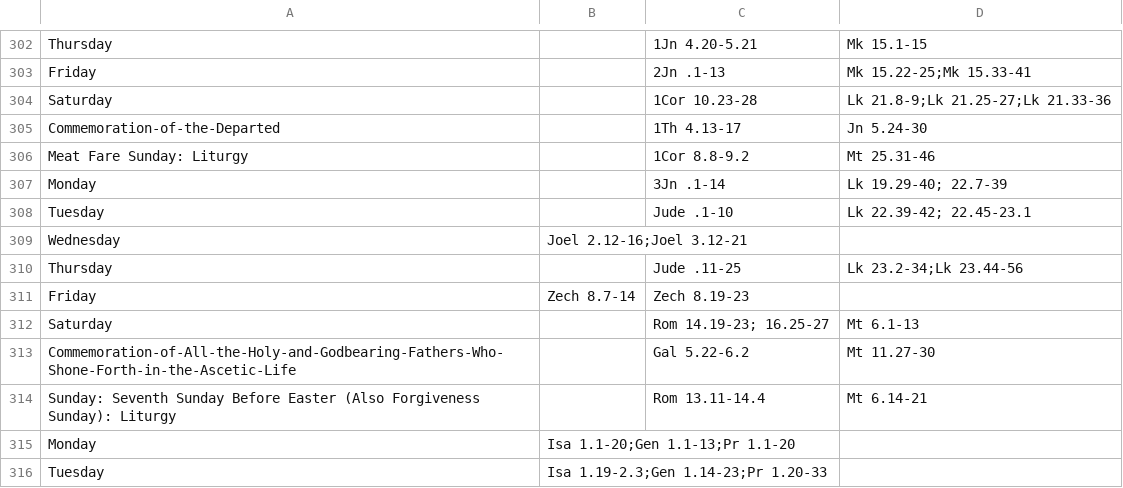
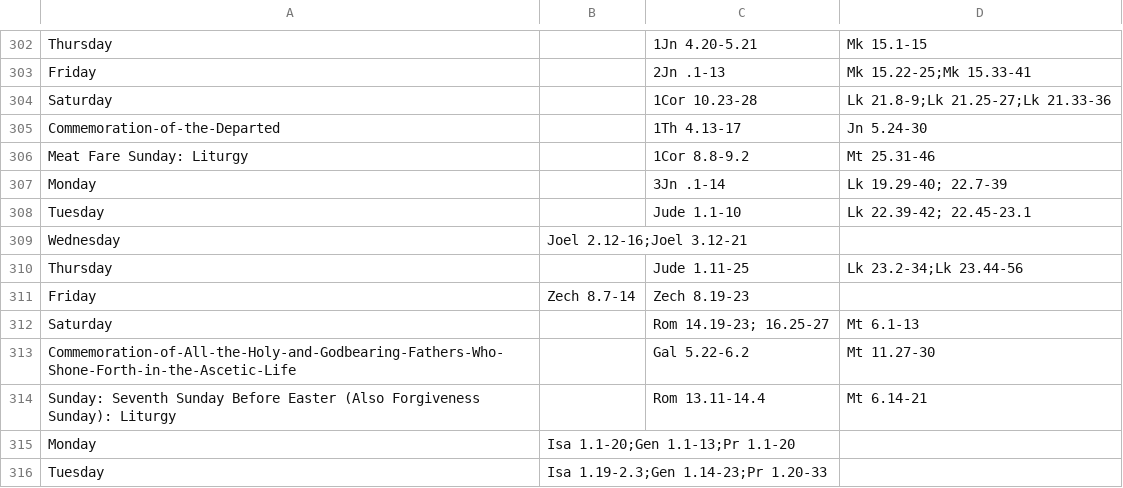
Before and after one commit to BrotherSymeon/calendar_data, a CSV file: data/movable-calendar.csv, drawn as a sheet; only a part is shown, gaps mark what is left out.

```diff
--- a/data/movable-calendar.csv
+++ b/data/movable-calendar.csv
@@ -307,5 +307,5 @@ Meat Fare Sunday:  Liturgy	 	1Cor 8.8-9.2	Mt 25.31-46
 Monday	 	3Jn .1-14	Lk 19.29-40; 22.7-39
-Tuesday	 	Jude .1-10	Lk 22.39-42; 22.45-23.1
+Tuesday	 	Jude 1.1-10	Lk 22.39-42; 22.45-23.1
 Wednesday	Joel 2.12-16;Joel 3.12-21
-Thursday	 	Jude .11-25	Lk 23.2-34;Lk 23.44-56
+Thursday	 	Jude 1.11-25	Lk 23.2-34;Lk 23.44-56
 Friday	Zech 8.7-14	Zech 8.19-23
```
Also changed, not shown: 10 other files.
